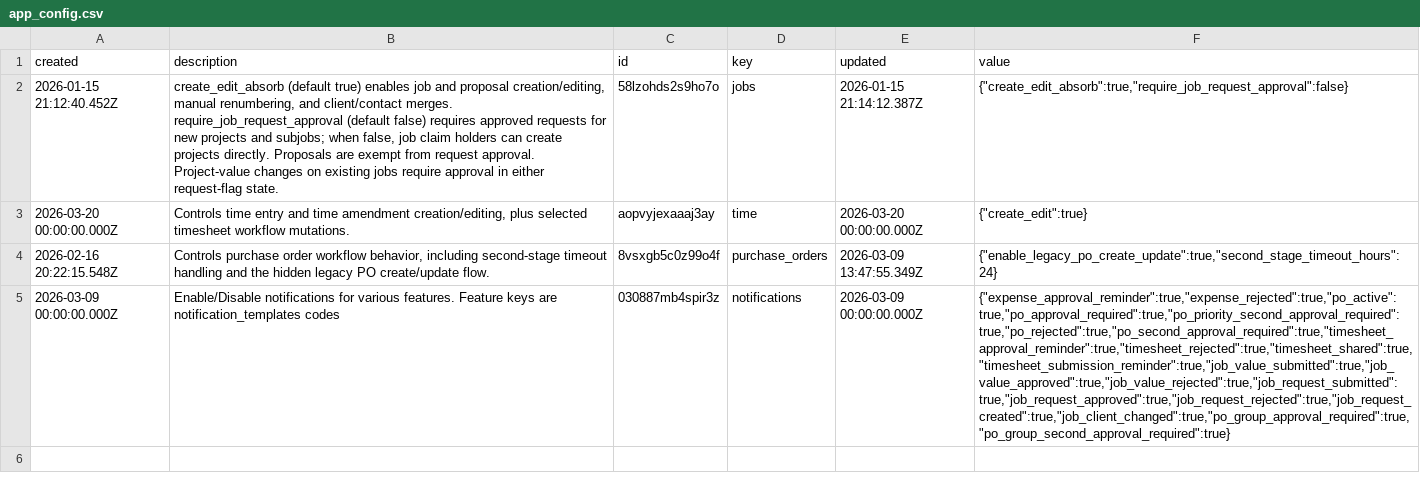
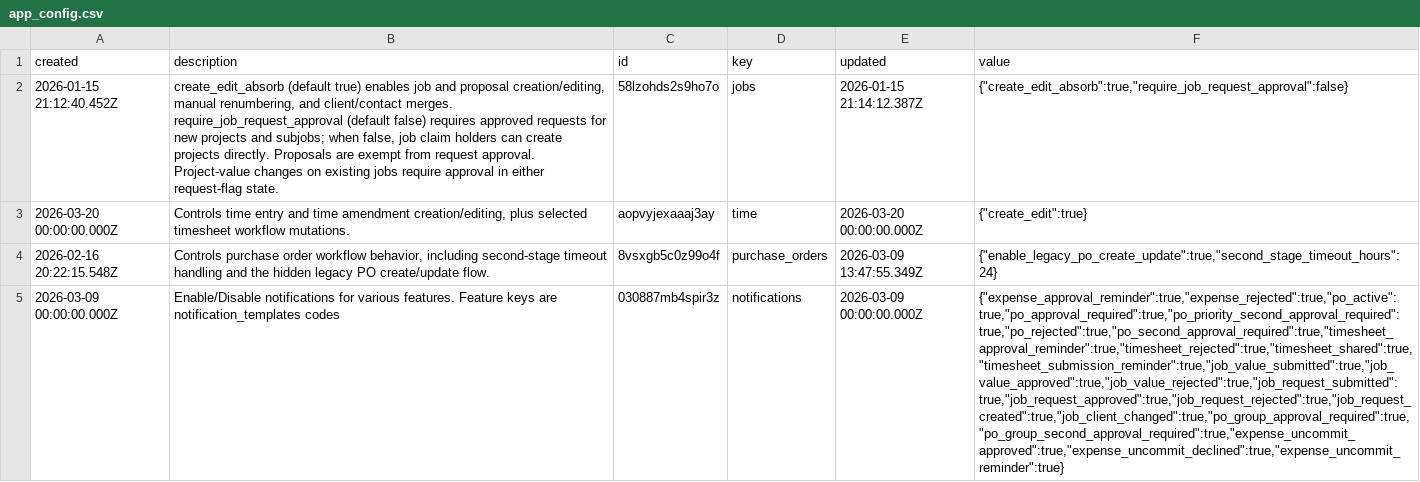
Before and after one commit to tbt-eng/tybalt_turbo, a CSV file: app/test_seed_data/data/app_config.csv, drawn as a sheet; the diff names each change by its address in the sheet, - before the commit and + after, or states it on an @@ line.

Commit message:
Let commit holders request expense uncommits
Uncommit requests were arriving in a Teams thread, at least 53 in 23 weeks.
Most also needed a second person to reject the expense after it was
uncommitted, because the admin claim can't reject.

Holders of the commit claim can now request an uncommit from a committed
expense, choosing a standard reason and whether to also reject it. Holders
of the admin claim approve one at a time or in bulk from
/expenses/uncommit-requests, or decline with a comment. Approval uncommits
and rejects in one transaction, with the requester as rejector. The reasons
come from that thread.

Payroll-paid expenses can't be requested after pay_period_ending + 7 days,
and other expenses can't be requested more than 90 days after commit. Both
limits are app_config settings and are checked again at approval. Blocked
expenses still go to Teams and the direct uncommit, which now also writes a
history row and closes any pending request.

The request's expense link is optional because PocketBase won't delete a
record that a required relation points at, and a rejected expense on a
duplicate PO has to be deleted before the PO can be cancelled. Each request
keeps a snapshot so its history stays readable.

make_cumulative now also accepts a system-closed One-Time PO, reopening it
and leaving its committed expense alone, so converting a PO no longer needs
an uncommit. It refuses when committed expenses use the full PO total and
for imported POs, whose real cause of closure is unknown.

```diff
--- a/app/test_seed_data/data/app_config.csv
+++ b/app/test_seed_data/data/app_config.csv
-F5 (value): {"expense_approval_reminder":true,"expense_rejected":true,"po_active":true,"po_approval_required":true,"po_priority_second_approval_required":true,"po_rejected":true,"po_second_approval_required":true,"timesheet_approval_reminder":true,"timesheet_rejected":true,"timesheet_shared":true,"timesheet_submission_reminder":true,"job_value_submitted":true,"job_value_approved":true,"job_value_rejected":true,"job_request_submitted":true,"job_request_approved":true,"job_request_rejected":true,"job_request_created":true,"job_client_changed":true,"po_group_approval_required":true,"po_group_second_approval_required":true}
+F5 (value): {"expense_approval_reminder":true,"expense_rejected":true,"po_active":true,"po_approval_required":true,"po_priority_second_approval_required":true,"po_rejected":true,"po_second_approval_required":true,"timesheet_approval_reminder":true,"timesheet_rejected":true,"timesheet_shared":true,"timesheet_submission_reminder":true,"job_value_submitted":true,"job_value_approved":true,"job_value_rejected":true,"job_request_submitted":true,"job_request_approved":true,"job_request_rejected":true,"job_request_created":true,"job_client_changed":true,"po_group_approval_required":true,"po_group_second_approval_required":true,"expense_uncommit_approved":true,"expense_uncommit_declined":true,"expense_uncommit_reminder":true}
```
Also changed, not shown: app/test_seed_data/data/claims.csv, app/test_seed_data/data/notification_templates.csv, 29 other files.
